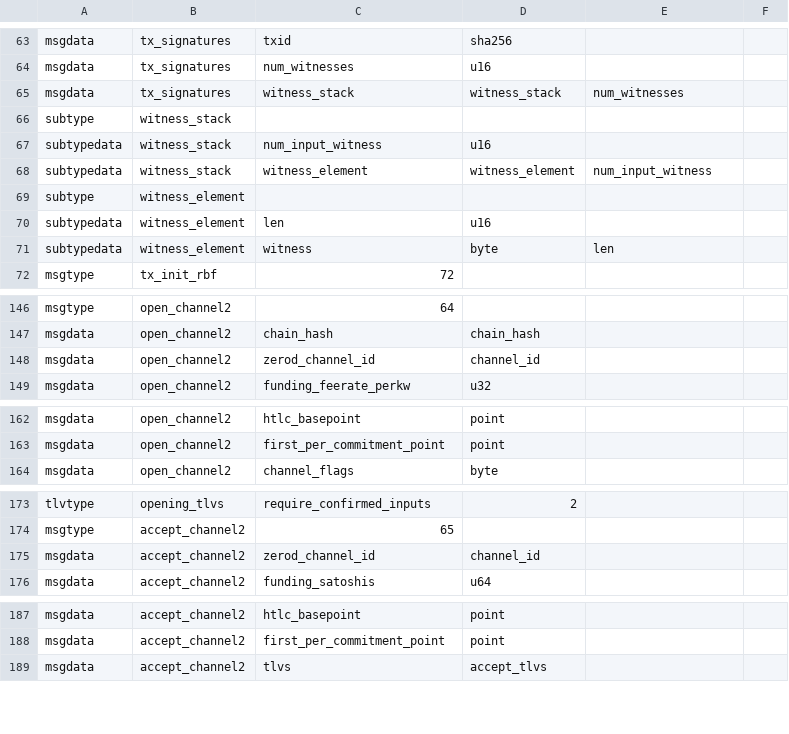
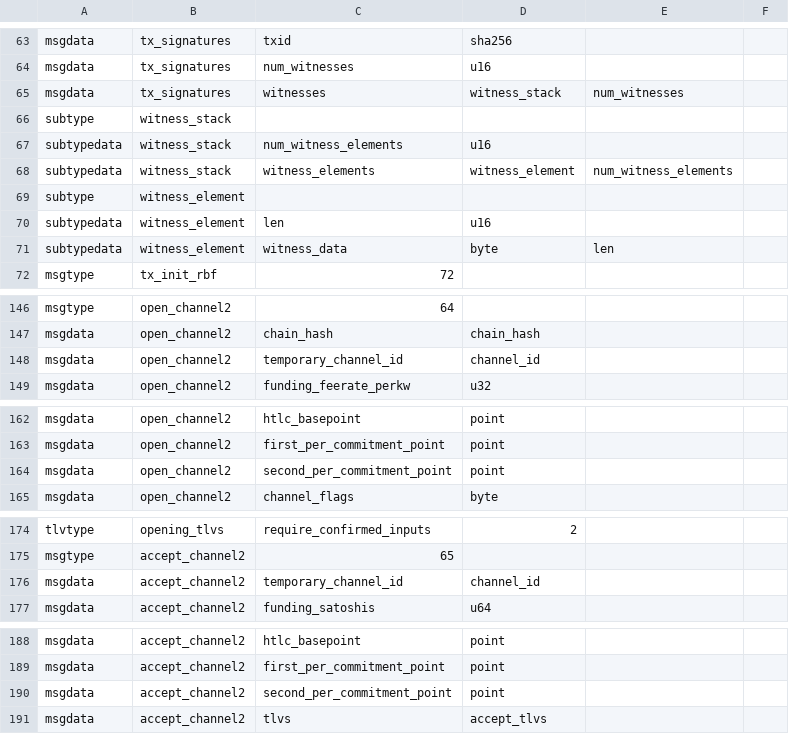
Before and after one commit to whitslack/lightning, a CSV file: wire/peer_wire.csv, drawn as a sheet; only a part is shown, gaps mark what is left out; the diff covers the shown part only.

Commit message:
rfc-dual-fund: update to latest spec for dual-funding
- Renamed zerod_channel_ids to temporary_channel_id
- Renamed witness_stack->witnesses
- Renamed witness_element->witness_elements
- open_channel2 now includes second commitment point
- accept_channel2 now includes second commitment point

Current commit on rfc branch 64f7f360b9f3c2664d078e2129cfe83098fc4617

Changelog-EXPERIMENTAL: Protocol: dual-funding spec changed in incompatible ways, won't work with old versions (but maybe soon with Eclair!!)

```diff
--- a/wire/peer_wire.csv
+++ b/wire/peer_wire.csv
@@ -64,9 +64,9 @@ msgdata,tx_signatures,txid,sha256,
 msgdata,tx_signatures,num_witnesses,u16,
-msgdata,tx_signatures,witness_stack,witness_stack,num_witnesses
+msgdata,tx_signatures,witnesses,witness_stack,num_witnesses
 subtype,witness_stack
-subtypedata,witness_stack,num_input_witness,u16,
-subtypedata,witness_stack,witness_element,witness_element,num_input_witness
+subtypedata,witness_stack,num_witness_elements,u16,
+subtypedata,witness_stack,witness_elements,witness_element,num_witness_elements
 subtype,witness_element
 subtypedata,witness_element,len,u16,
-subtypedata,witness_element,witness,byte,len
+subtypedata,witness_element,witness_data,byte,len
 msgtype,tx_init_rbf,72
@@ -147,3 +147,3 @@ msgtype,open_channel2,64
 msgdata,open_channel2,chain_hash,chain_hash,
-msgdata,open_channel2,zerod_channel_id,channel_id,
+msgdata,open_channel2,temporary_channel_id,channel_id,
 msgdata,open_channel2,funding_feerate_perkw,u32,
@@ -163,2 +163,3 @@ msgdata,open_channel2,htlc_basepoint,point,
 msgdata,open_channel2,first_per_commitment_point,point,
+msgdata,open_channel2,second_per_commitment_point,point,
 msgdata,open_channel2,channel_flags,byte,
@@ -174,3 +175,3 @@ tlvtype,opening_tlvs,require_confirmed_inputs,2
 msgtype,accept_channel2,65
-msgdata,accept_channel2,zerod_channel_id,channel_id,
+msgdata,accept_channel2,temporary_channel_id,channel_id,
 msgdata,accept_channel2,funding_satoshis,u64,
@@ -188,2 +189,3 @@ msgdata,accept_channel2,htlc_basepoint,point,
 msgdata,accept_channel2,first_per_commitment_point,point,
+msgdata,accept_channel2,second_per_commitment_point,point,
 msgdata,accept_channel2,tlvs,accept_tlvs,
```
Also changed, not shown: 1 edited cell elsewhere in this file, 3 other files.
